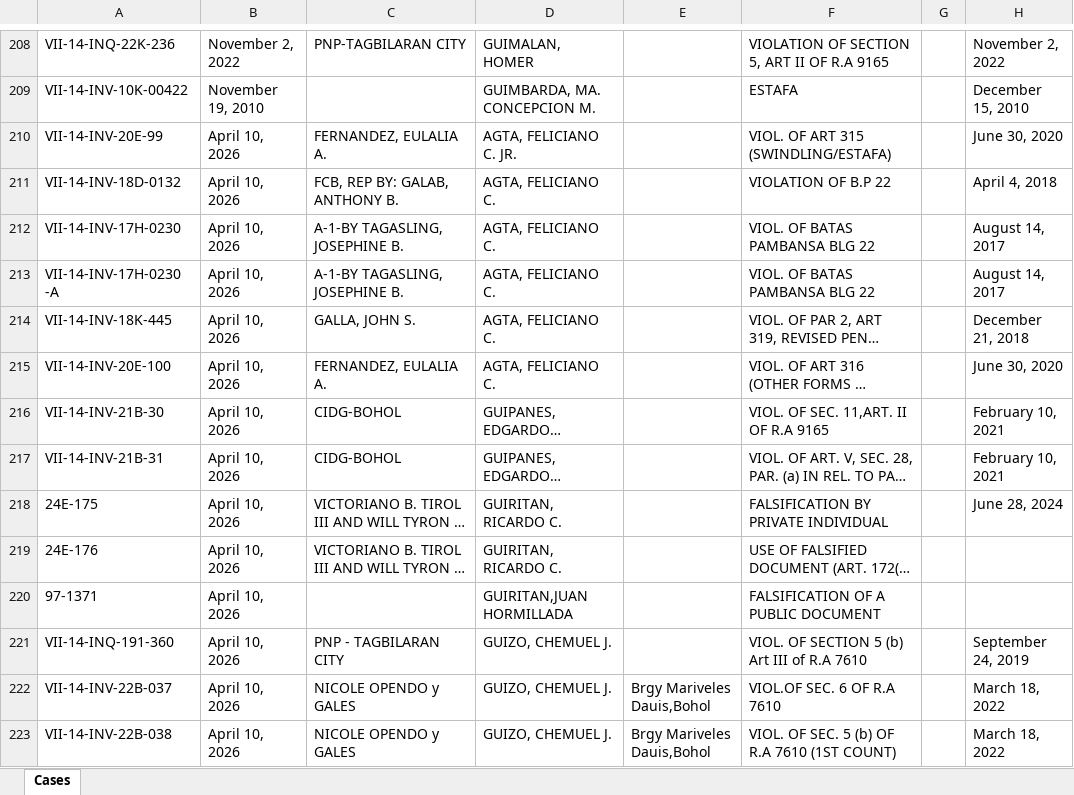
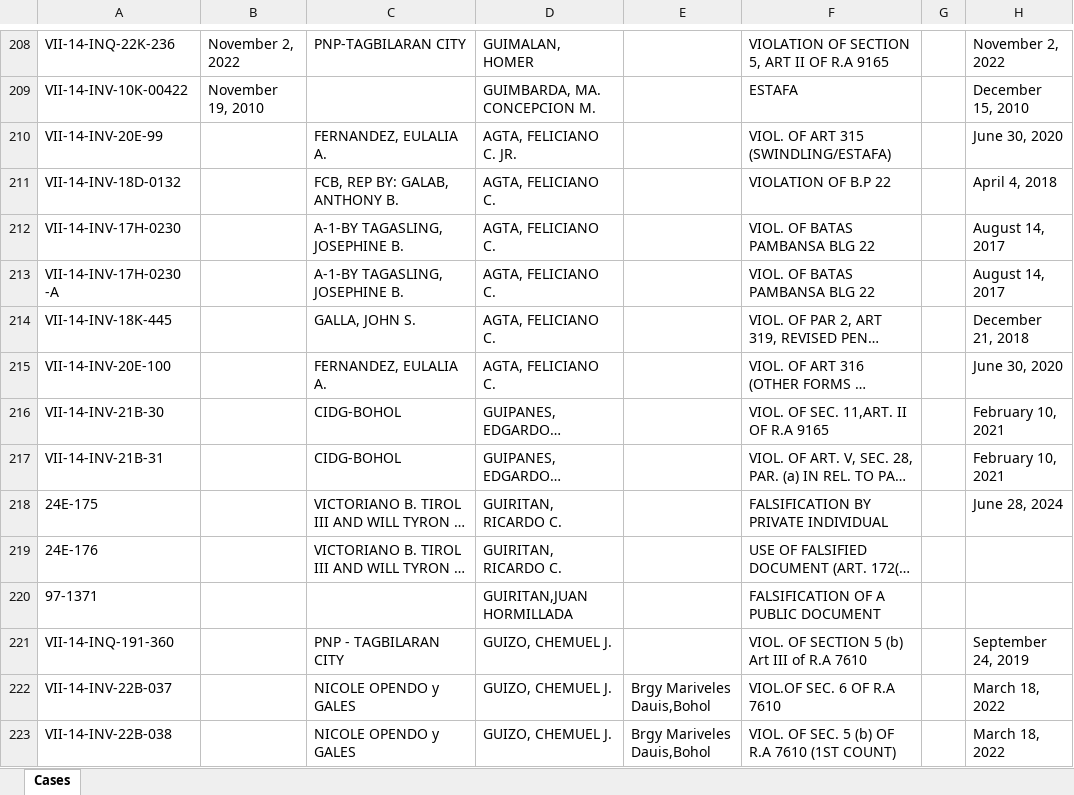
Before and after one commit to jamesa4a1/OJT-project-2026, an Excel workbook: uploads/cases.xlsx, sheet Cases, drawn as a sheet; only a part is shown, gaps mark what is left out; long unchanged cells end in …; values as stored, in another font and other column widths than the file's, no borders; the diff covers the shown part only; the diff names each change by its address in the sheet, - before the commit and + after, or states it on an @@ line.

Commit message:
fixed the date filed of cases when uploading

```diff
--- a/uploads/cases.xlsx (sheet Cases)
+++ b/uploads/cases.xlsx (sheet Cases)
-B210:B223: April 10, 2026
+B210:B223: (empty)
```
Also changed, not shown: 222 edited cells elsewhere in this sheet, 7 other files.
